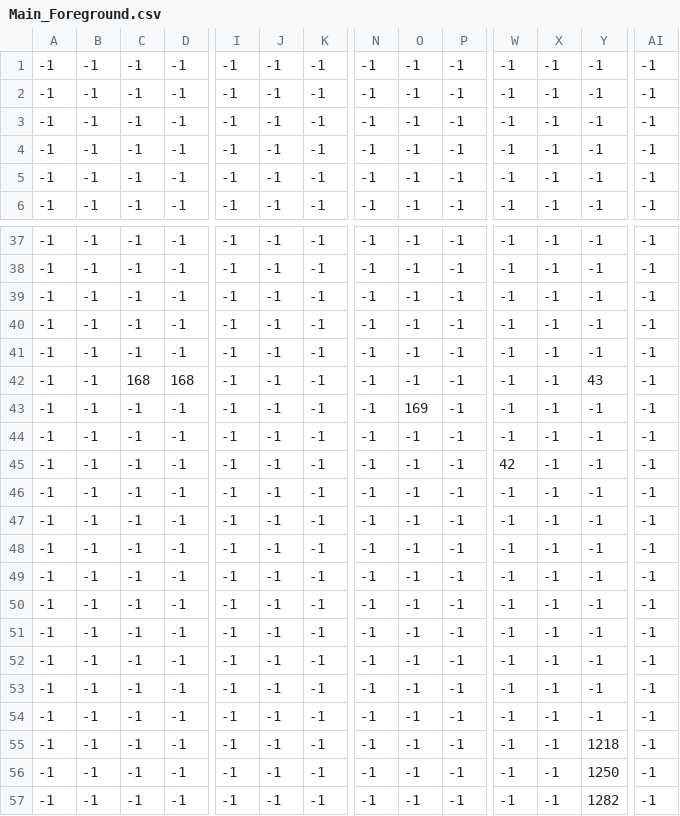
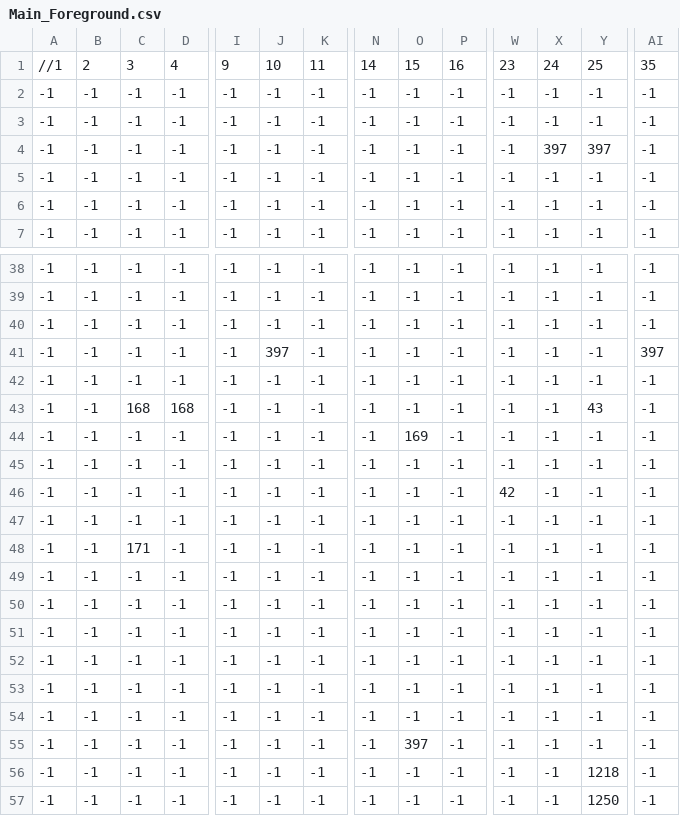
Before and after one commit to DarkPromise/Zoomed, a CSV file: FRAMEWURK/MapData/NIGHT1/Level1/Main/Main_Foreground.csv, drawn as a sheet; only a part is shown, gaps mark what is left out; the shorter side is filled out with more unchanged rows; addresses are those after the commit; rows hold the shown columns only; the diff names each change by its address in the sheet, - before the commit and + after, or states it on an @@ line.

```diff
--- a/FRAMEWURK/MapData/NIGHT1/Level1/Main/Main_Foreground.csv
+++ b/FRAMEWURK/MapData/NIGHT1/Level1/Main/Main_Foreground.csv
+row 1: //1 | 2 | 3 | 4 | 9 | 10 | 11 | 14 | 15 | 16 | 23 | 24 | 25 | 35
-X4: -1
+X4: 397
-Y4: -1
+Y4: 397
-J41: -1
+J41: 397
-AI41: -1
+AI41: 397
-C48: -1
+C48: 171
-O55: -1
+O55: 397
```
Also changed, not shown: FRAMEWURK/MapData/NIGHT1/Level1/Main/Main_Background.csv, FRAMEWURK/MapData/NIGHT1/Level1/Main/Main_Scenery.csv, 8 other files.
